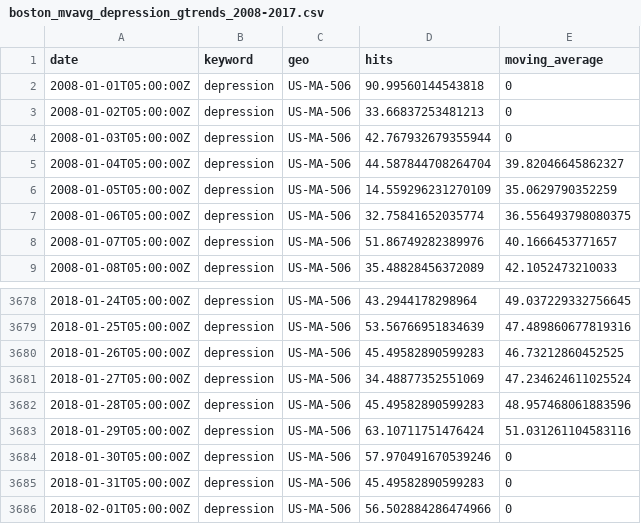
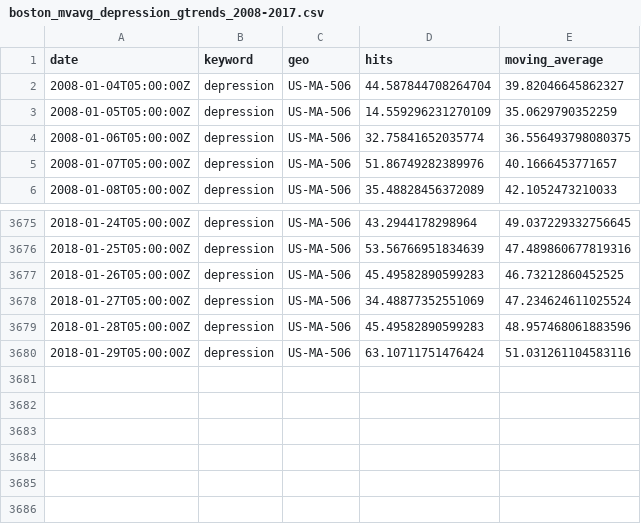
Before and after one commit to R-Qiu/CS50-Final-Project, a CSV file: trends_data/boston_mvavg_depression_gtrends_2008-2017.csv, drawn as a sheet; only a part is shown, gaps mark what is left out; the diff names each change by its address in the sheet, - before the commit and + after, or states it on an @@ line.

Commit message:
Created more cities' normalized data

```diff
--- a/trends_data/boston_mvavg_depression_gtrends_2008-2017.csv
+++ b/trends_data/boston_mvavg_depression_gtrends_2008-2017.csv
-row 2: 2008-01-01T05:00:00Z | depression | US-MA-506 | 90.99560144543818 | 0
-row 3: 2008-01-02T05:00:00Z | depression | US-MA-506 | 33.66837253481213 | 0
-row 4: 2008-01-03T05:00:00Z | depression | US-MA-506 | 42.767932679355944 | 0
-row 3684: 2018-01-30T05:00:00Z | depression | US-MA-506 | 57.970491670539246 | 0
-row 3685: 2018-01-31T05:00:00Z | depression | US-MA-506 | 45.49582890599283 | 0
-row 3686: 2018-02-01T05:00:00Z | depression | US-MA-506 | 56.502884286474966 | 0
```
Also changed, not shown: trends_data/la_mvavg_depression_gtrends_2008-2017.csv, trends_data/nyc_mvavg_depression_gtrends_2008-2017.csv, 4 other files.
